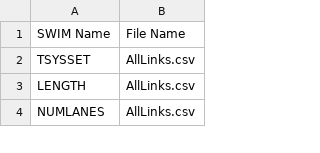
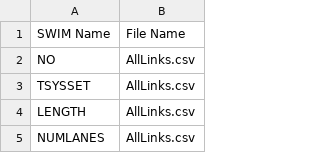
Before and after one commit to tlumip/tlumip, a CSV file: root/scenario/inputs/parameters/linkFieldNames.csv, drawn as a sheet; only a part is shown.

Commit message:
SWIM-65: update ANODE/X/Y automatically
git-svn-id: http://216.243.97.229:9090/svn/projects/trunk/tlumip@7521 ee1c2863-5742-f242-9f82-d2f51c100d09

```diff
--- a/root/scenario/inputs/parameters/linkFieldNames.csv
+++ b/root/scenario/inputs/parameters/linkFieldNames.csv
@@ -1,2 +1,3 @@
 SWIM Name,File Name
+NO,AllLinks.csv
 TSYSSET,AllLinks.csv
```
